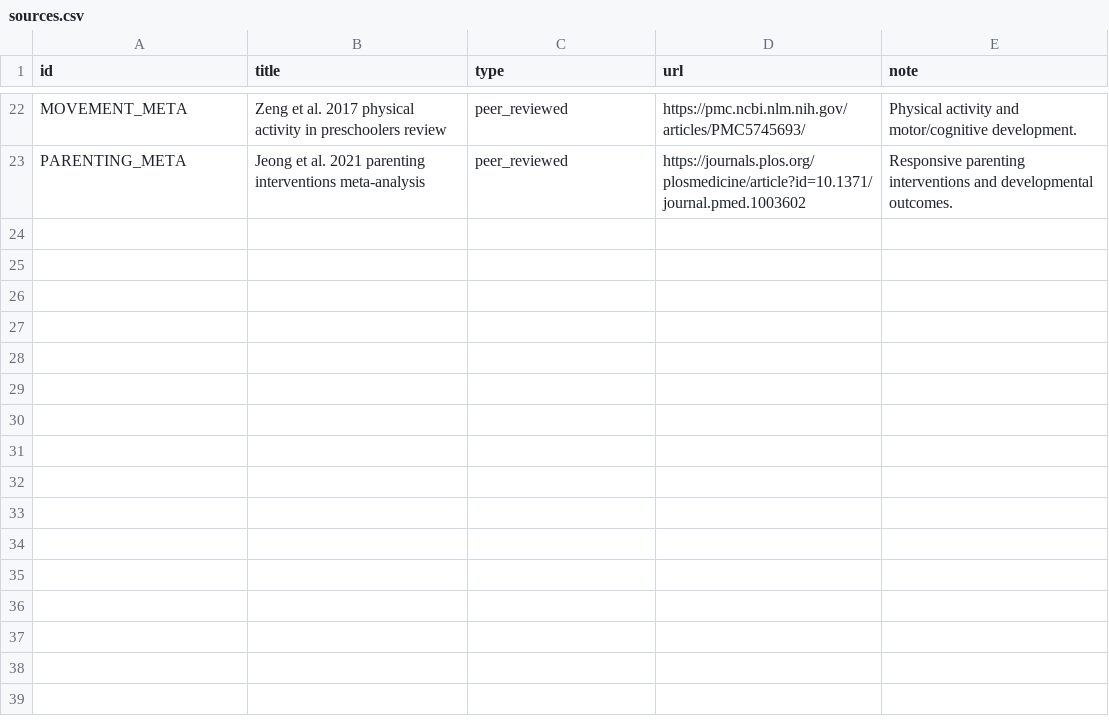
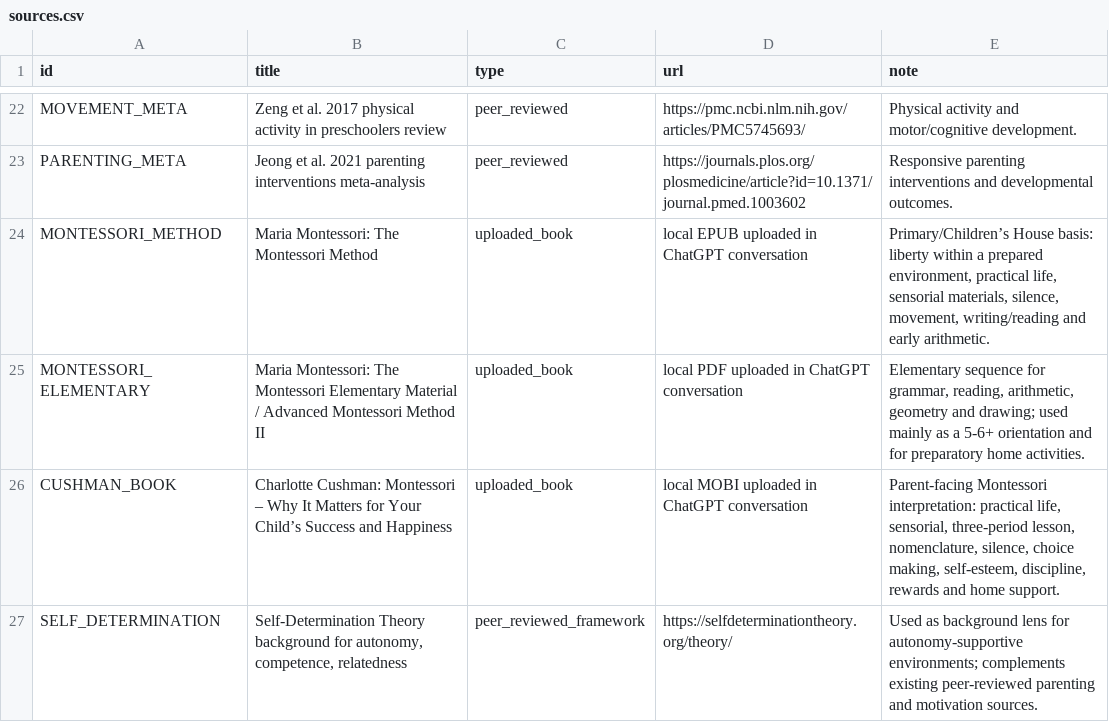
Before and after one commit to fabiandav2121/fejlodes, a CSV file: data/sources.csv, drawn as a sheet; only a part is shown, gaps mark what is left out.

Commit message:
Add files via upload

```diff
--- a/data/sources.csv
+++ b/data/sources.csv
@@ -23 +23,5 @@ MOVEMENT_META;Zeng et al. 2017 physical activity in preschoolers review;peer_rev
 PARENTING_META;Jeong et al. 2021 parenting interventions meta-analysis;peer_reviewed;https://journals.plos.org/plosmedicine/article?id=10.1371/journal.pmed.1003602;Responsive parenting interventions and developmental outcomes.
+MONTESSORI_METHOD;Maria Montessori: The Montessori Method;uploaded_book;local EPUB uploaded in ChatGPT conversation;Primary/Children’s House basis: liberty within a prepared environment, practical life, sensorial materials, silence, movement, writing/reading and early arithmetic.
+MONTESSORI_ELEMENTARY;Maria Montessori: The Montessori Elementary Material / Advanced Montessori Method II;uploaded_book;local PDF uploaded in ChatGPT conversation;"Elementary sequence for grammar, reading, arithmetic, geometry and drawing; used mainly as a 5-6+ orientation and for preparatory home activities."
+CUSHMAN_BOOK;Charlotte Cushman: Montessori – Why It Matters for Your Child’s Success and Happiness;uploaded_book;local MOBI uploaded in ChatGPT conversation;Parent-facing Montessori interpretation: practical life, sensorial, three-period lesson, nomenclature, silence, choice making, self-esteem, discipline, rewards and home support.
+SELF_DETERMINATION;Self-Determination Theory background for autonomy, competence, relatedness;peer_reviewed_framework;https://selfdeterminationtheory.org/theory/;"Used as background lens for autonomy-supportive environments; complements existing peer-reviewed parenting and motivation sources."
```
Also changed, not shown: 13 other files.
